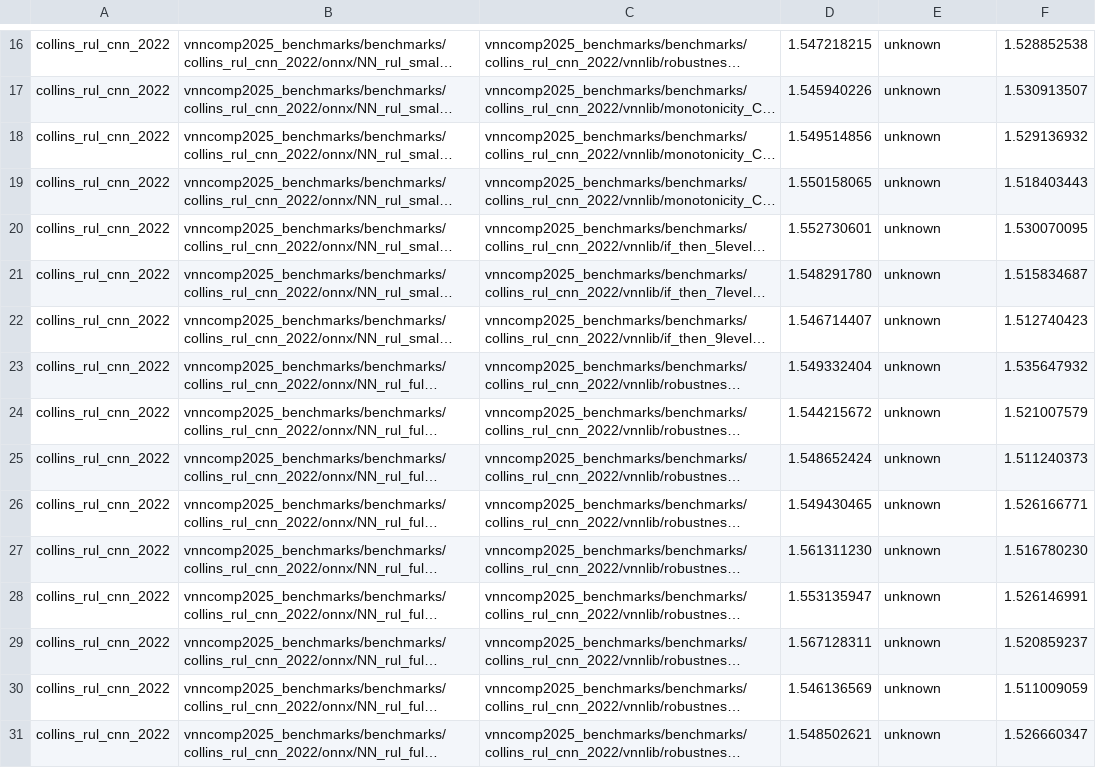
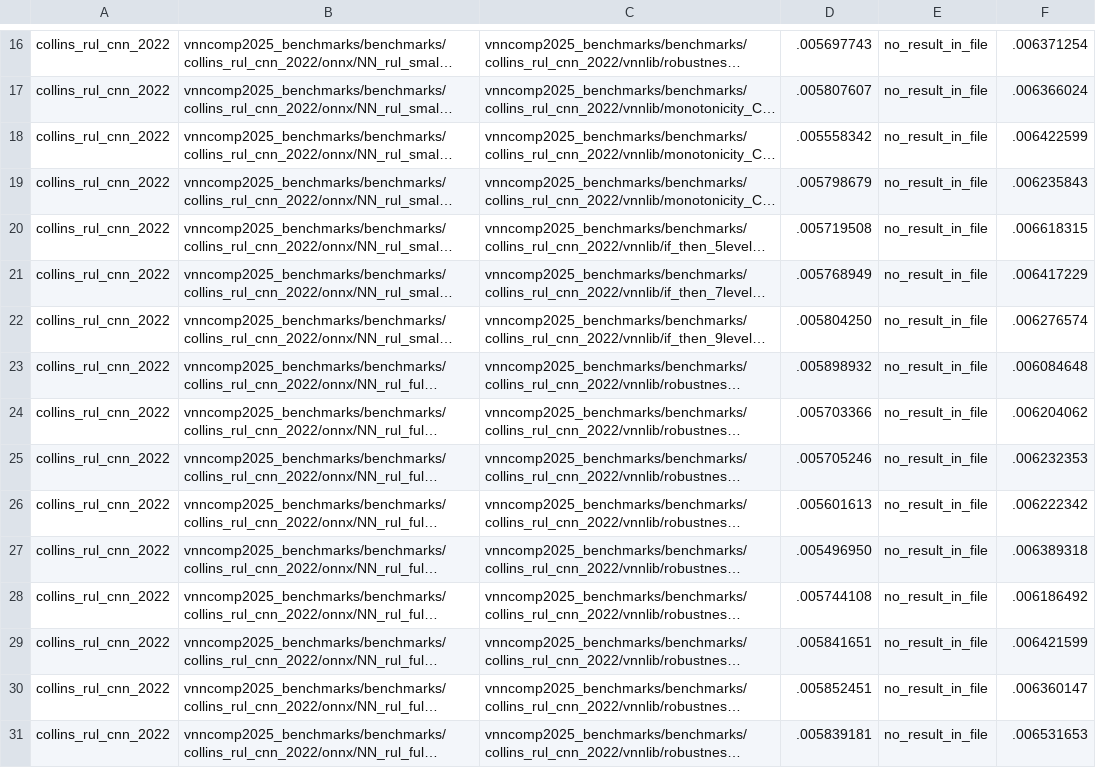
Before and after one commit to VNN-COMP/vnncomp2025_results, a CSV file: rover/2025_collins_rul_cnn_2022/results.csv, drawn as a sheet; only a part is shown, gaps mark what is left out; long unchanged cells end in …; the diff covers the shown part only; the diff names each change by its address in the sheet, - before the commit and + after, or states it on an @@ line.

Commit message:
Added results for rover on 2025_collins_rul_cnn_2022

```diff
--- a/rover/2025_collins_rul_cnn_2022/results.csv
+++ b/rover/2025_collins_rul_cnn_2022/results.csv
-D16: 1.547218215
+D16: .005697743
-E16:E31: unknown
+E16:E31: no_result_in_file
-F16: 1.528852538
+F16: .006371254
-D17: 1.545940226
+D17: .005807607
-F17: 1.530913507
+F17: .006366024
-D18: 1.549514856
+D18: .005558342
-F18: 1.529136932
+F18: .006422599
-D19: 1.550158065
+D19: .005798679
-F19: 1.518403443
+F19: .006235843
-D20: 1.552730601
+D20: .005719508
-F20: 1.530070095
+F20: .006618315
-D21: 1.548291780
+D21: .005768949
-F21: 1.515834687
+F21: .006417229
-D22: 1.546714407
+D22: .005804250
-F22: 1.512740423
+F22: .006276574
-D23: 1.549332404
+D23: .005898932
-F23: 1.535647932
+F23: .006084648
-D24: 1.544215672
+D24: .005703366
-F24: 1.521007579
+F24: .006204062
-D25: 1.548652424
+D25: .005705246
-F25: 1.511240373
+F25: .006232353
-D26: 1.549430465
+D26: .005601613
-F26: 1.526166771
+F26: .006222342
-D27: 1.561311230
+D27: .005496950
-F27: 1.516780230
+F27: .006389318
-D28: 1.553135947
+D28: .005744108
-F28: 1.526146991
+F28: .006186492
-D29: 1.567128311
+D29: .005841651
-F29: 1.520859237
+F29: .006421599
-D30: 1.546136569
+D30: .005852451
-F30: 1.511009059
+F30: .006360147
-D31: 1.548502621
+D31: .005839181
-F31: 1.526660347
+F31: .006531653
```
Also changed, not shown: 141 edited cells elsewhere in this file, rover/results.csv.
